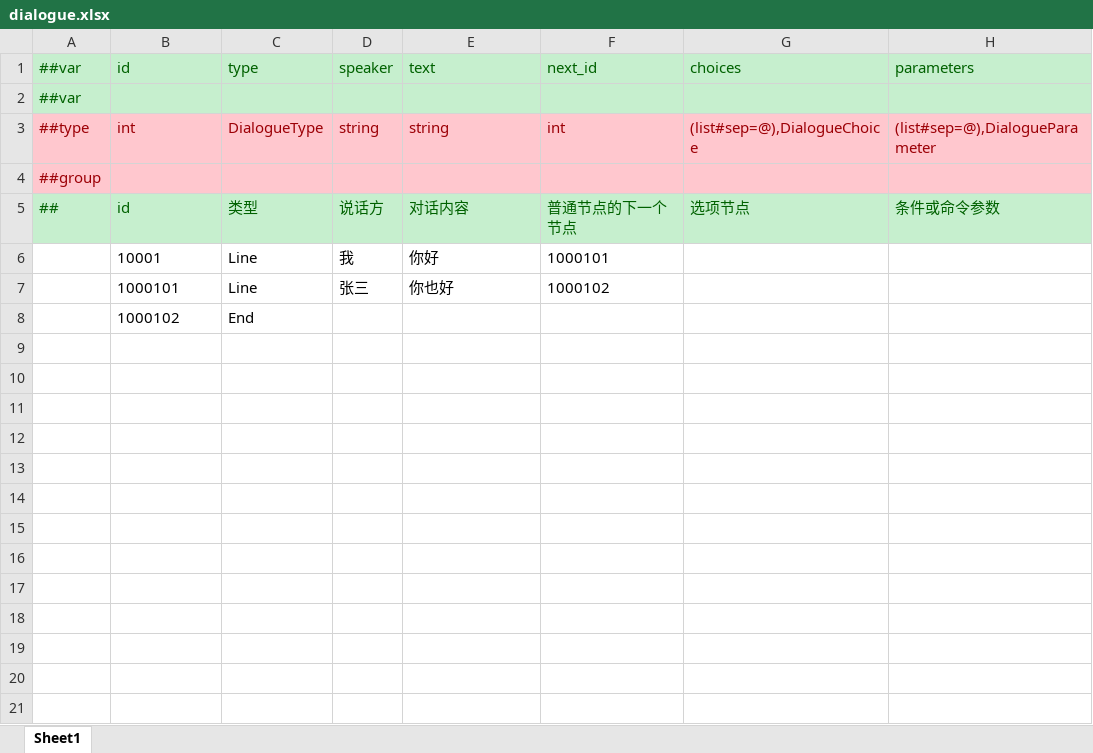
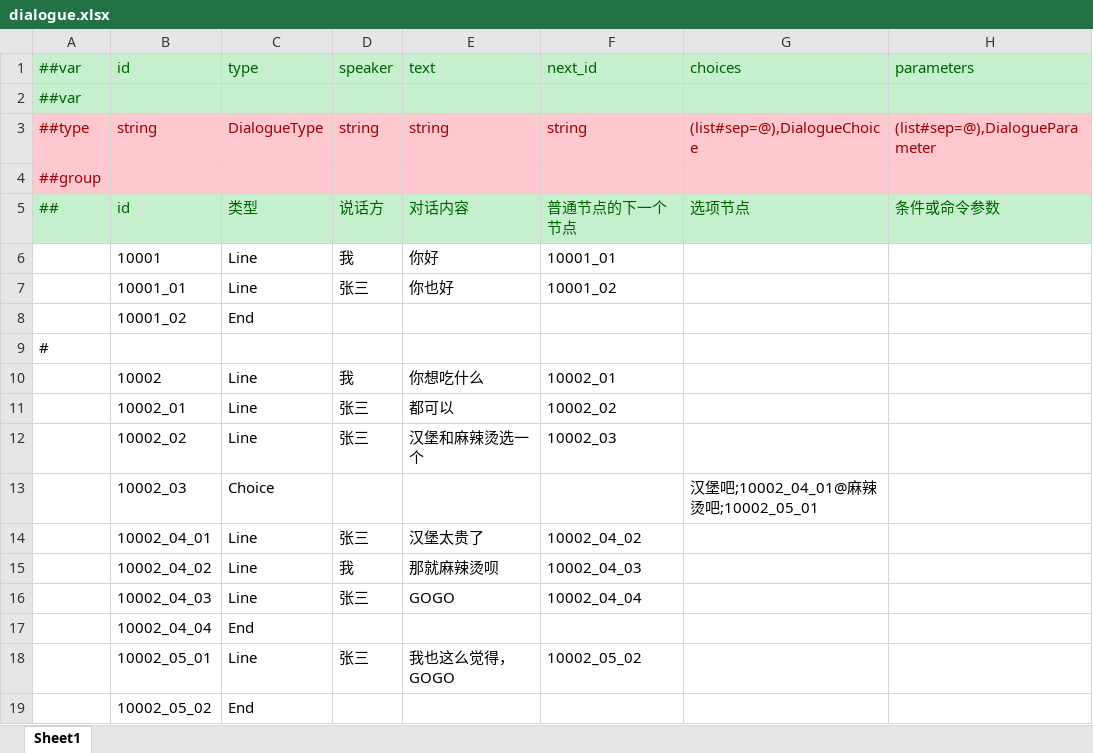
Before and after one commit to FortuneCat0v0/ProjectIStar, an Excel workbook: Configs/GameConfig/Datas/dialogue.xlsx, sheet Sheet1, drawn as a sheet; values as stored, in another font and other column widths than the file's, no borders; the diff names each change by its address in the sheet, - before the commit and + after, or states it on an @@ line.

```diff
--- a/Configs/GameConfig/Datas/dialogue.xlsx (sheet Sheet1)
+++ b/Configs/GameConfig/Datas/dialogue.xlsx (sheet Sheet1)
-B3: int
+B3: string
-F3: int
+F3: string
-F6: 1000101
+F6: 10001_01
-B7: 1000101
+B7: 10001_01
-F7: 1000102
+F7: 10001_02
-B8: 1000102
+B8: 10001_02
+row 9: #
+row 10:  | 10002 | Line | 我 | 你想吃什么 | 10002_01
+row 11:  | 10002_01 | Line | 张三 | 都可以 | 10002_02
+row 12:  | 10002_02 | Line | 张三 | 汉堡和麻辣烫选一个 | 10002_03
+row 13:  | 10002_03 | Choice |  |  |  | 汉堡吧;10002_04_01@麻辣烫吧;10002_05_01
+row 14:  | 10002_04_01 | Line | 张三 | 汉堡太贵了 | 10002_04_02
+row 15:  | 10002_04_02 | Line | 我 | 那就麻辣烫呗 | 10002_04_03
+row 16:  | 10002_04_03 | Line | 张三 | GOGO | 10002_04_04
+row 17:  | 10002_04_04 | End
+row 18:  | 10002_05_01 | Line | 张三 | 我也这么觉得，GOGO | 10002_05_02
+row 19:  | 10002_05_02 | End
```
Also changed, not shown: 12 other files.
